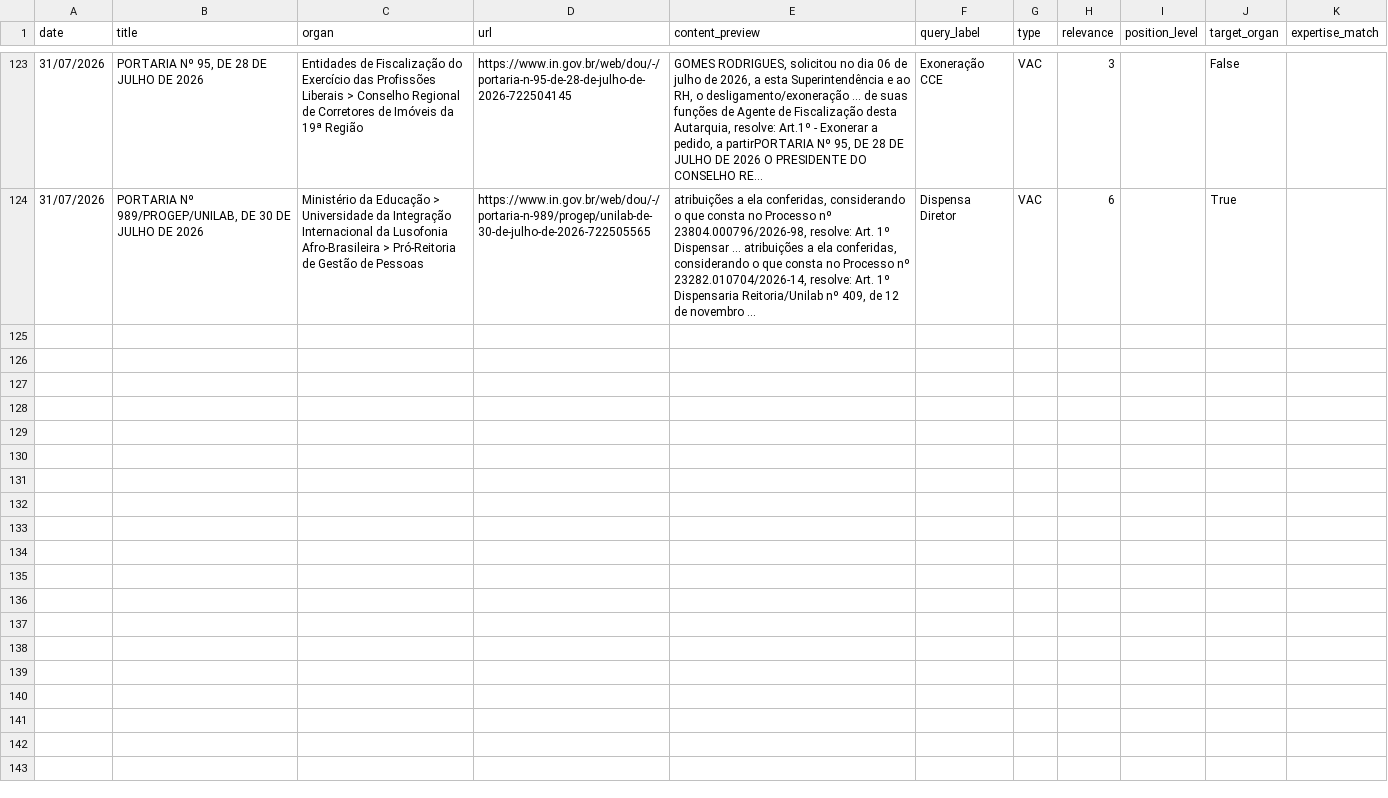
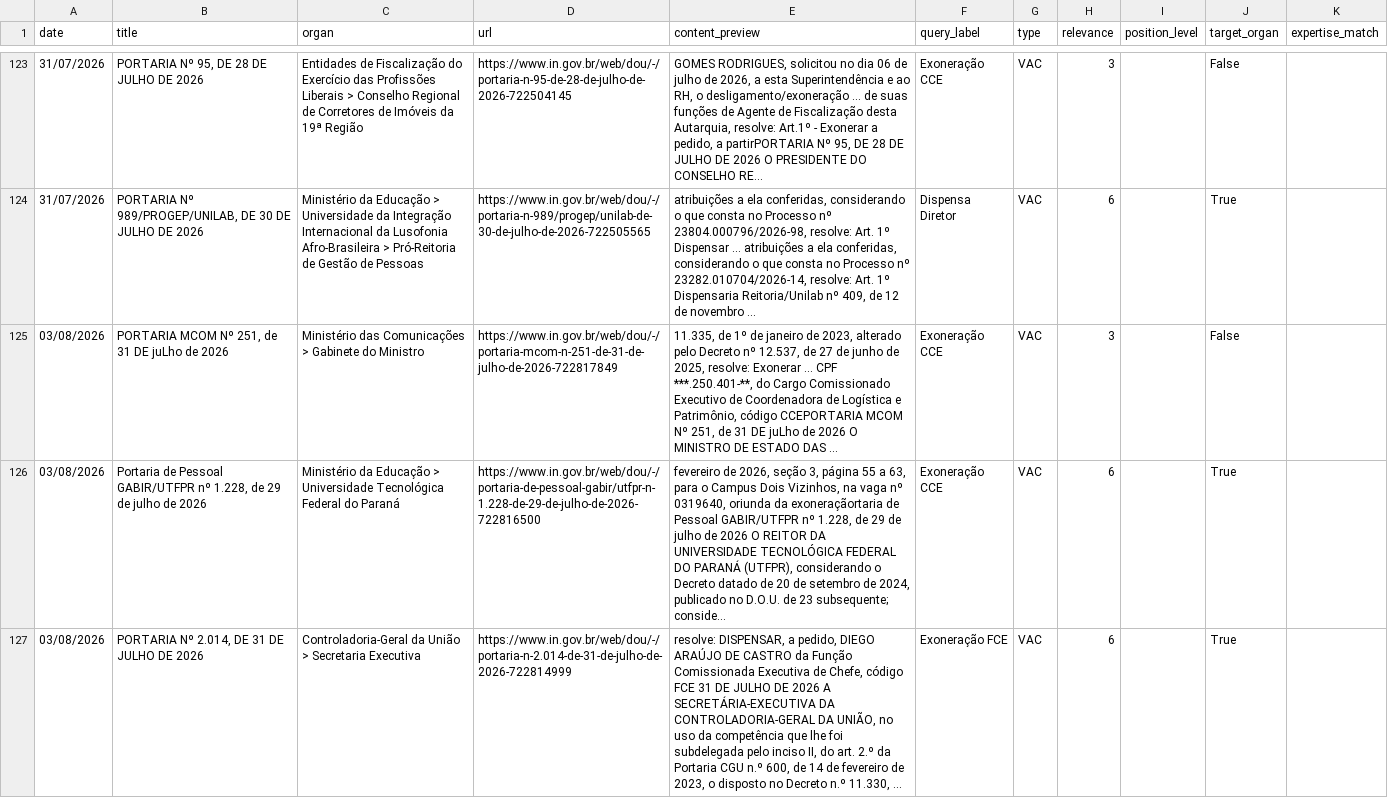
Before and after one commit to BAFurtado/ipea_dou_bot, a CSV file: data/dou_radar.csv, drawn as a sheet; only a part is shown, gaps mark what is left out; the diff covers the shown part only; the diff names each change by its address in the sheet, - before the commit and + after, or states it on an @@ line.

```diff
--- a/data/dou_radar.csv
+++ b/data/dou_radar.csv
+row 125: 03/08/2026 | PORTARIA MCOM Nº 251, de 31 DE juLho de 2026 | Ministério das Comunicações > Gabinete do Ministro | https://www.in.gov.br/web/dou/-/portaria-mcom-n-251-de-31-de-julho-de-2026-722817849 | 11.335, de 1º de janeiro de 2023, alterado pelo Decreto nº 12.537, de 27 de junho de 2025, resolve: Exonerar ... CPF ***.250.401-**, do Cargo Comissionado Executivo de Coordenadora de Logística e Patrimônio, código CCEPORTARIA MCOM Nº 251, de 31 DE juLho de 2026 O MINISTRO DE ESTADO DAS ... | Exoneração CCE | VAC | 3 |  | False
+row 126: 03/08/2026 | Portaria de Pessoal GABIR/UTFPR nº 1.228, de 29 de julho de 2026 | Ministério da Educação > Universidade Tecnológica Federal do Paraná | https://www.in.gov.br/web/dou/-/portaria-de-pessoal-gabir/utfpr-n-1.228-de-29-de-julho-de-2026-722816500 | fevereiro de 2026, seção 3, página 55 a 63, para o Campus Dois Vizinhos, na vaga nº 0319640, oriunda da exoneraçãortaria de Pessoal GABIR/UTFPR nº 1.228, de 29 de julho de 2026 O REITOR DA UNIVERSIDADE TECNOLÓGICA FEDERAL DO PARANÁ (UTFPR), considerando o Decreto datado de 20 de setembro de 2024, publicado no D.O.U. de 23 subsequente; conside... | Exoneração CCE | VAC | 6 |  | True
+row 127: 03/08/2026 | PORTARIA Nº 2.014, DE 31 DE JULHO DE 2026 | Controladoria-Geral da União > Secretaria Executiva | https://www.in.gov.br/web/dou/-/portaria-n-2.014-de-31-de-julho-de-2026-722814999 | resolve: DISPENSAR, a pedido, DIEGO ARAÚJO DE CASTRO da Função Comissionada Executiva de Chefe, código FCE 31 DE JULHO DE 2026 A SECRETÁRIA-EXECUTIVA DA CONTROLADORIA-GERAL DA UNIÃO, no uso da competência que lhe foi subdelegada pelo inciso II, do art. 2.º da Portaria CGU n.º 600, de 14 de fevereiro de 2023, o disposto no Decreto n.º 11.330, ... | Exoneração FCE | VAC | 6 |  | True
```
Also changed, not shown: 2 added rows elsewhere in this file, data/dou_ipea.csv, 1 other file.
